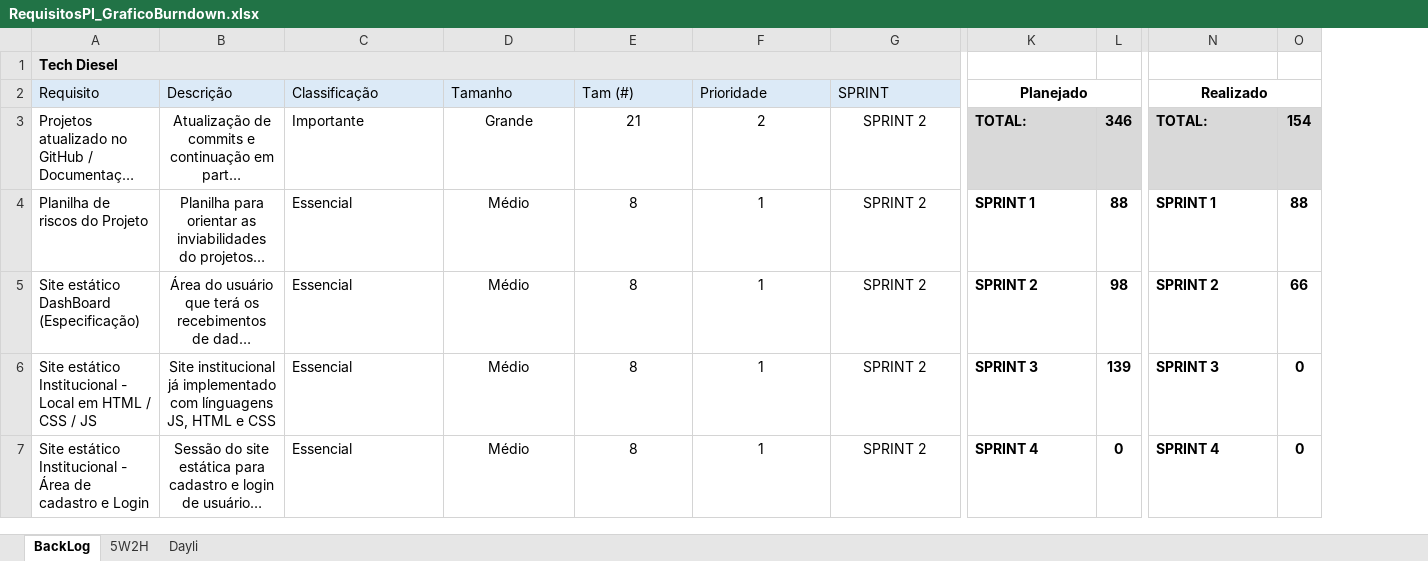
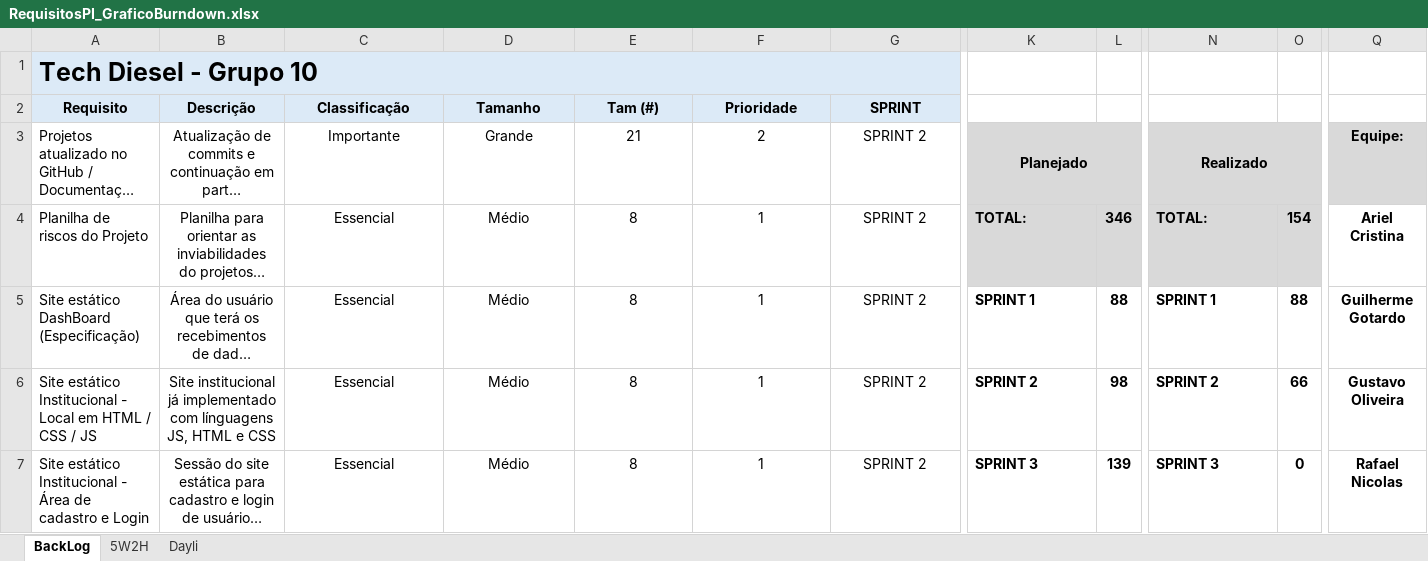
Before and after one commit to TECHDISEL/projeto-pi-diesel-2, an Excel workbook: Documentação/RequisitosPI_GraficoBurndown.xlsx, sheet BackLog, drawn as a sheet; only a part is shown, gaps mark what is left out; long unchanged cells end in …; values as stored, in another font and other column widths than the file's, no borders; charts and pictures and conditional formats not drawn; removed rows and columns are numbered as before the commit, all else as after; the diff covers the shown part only; the diff names each change by its address in the sheet, - before the commit and + after, or states it on an @@ line.

Commit message:
Atualização Backlog

```diff
--- a/Documentação/RequisitosPI_GraficoBurndown.xlsx (sheet BackLog)
+++ b/Documentação/RequisitosPI_GraficoBurndown.xlsx (sheet BackLog)
+column Q, rows 3-7: Equipe: | Ariel Cristina | Guilherme Gotardo | Gustavo Oliveira | Rafael Nicolas
-A1 (Requisito): Tech Diesel
+A1 (Requisito): Tech Diesel - Grupo 10
@@ A1 text size: larger @@
@@ A2:G2 alignment: left → center, bold: off → on @@
-K2: Planejado
+K2: (empty)
-K2:L2 merged
-N2: Realizado
+N2: (empty)
-N2:O2 merged
-C3:C7 alignment: left
+C3:C7 alignment: center
-K3: TOTAL:
+K3: Planejado
-K3 alignment: left
+K3 alignment: center
+K3:L3 merged
-L3: 346
+L3: (empty)
-N3: TOTAL:
+N3: Realizado
-N3 alignment: left
+N3 alignment: center
+N3:O3 merged
-O3: 154
+O3: (empty)
-K4: SPRINT 1
+K4: TOTAL:
-K4:L4 fill: none
+K4:L4 fill: #D9D9D9
-L4: 88
+L4: 346
-N4: SPRINT 1
+N4: TOTAL:
-N4:O4 fill: none
+N4:O4 fill: #D9D9D9
-O4: 88
+O4: 154
-K5: SPRINT 2
+K5: SPRINT 1
-L5: 98
+L5: 88
-N5: SPRINT 2
+N5: SPRINT 1
-O5: 66
+O5: 88
-K6: SPRINT 3
+K6: SPRINT 2
-L6: 139
+L6: 98
-N6: SPRINT 3
+N6: SPRINT 2
-O6: 0
+O6: 66
-K7: SPRINT 4
+K7: SPRINT 3
-L7: 0
+L7: 139
-N7: SPRINT 4
+N7: SPRINT 3
```
Also changed, not shown: 1 added column, 8 edited cells and cell formats elsewhere in this sheet, sheet Dayli, charts or pictures.
